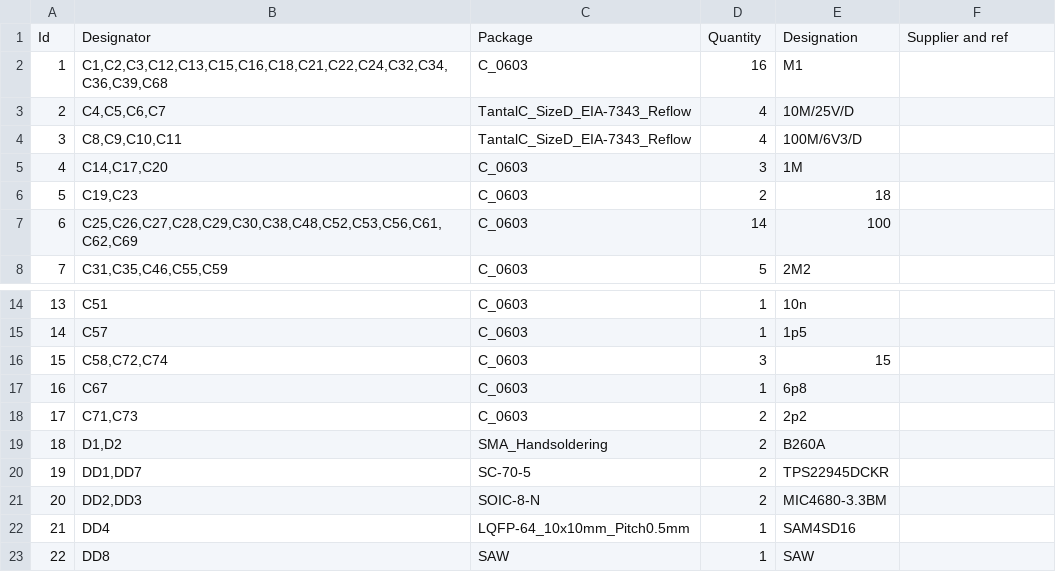
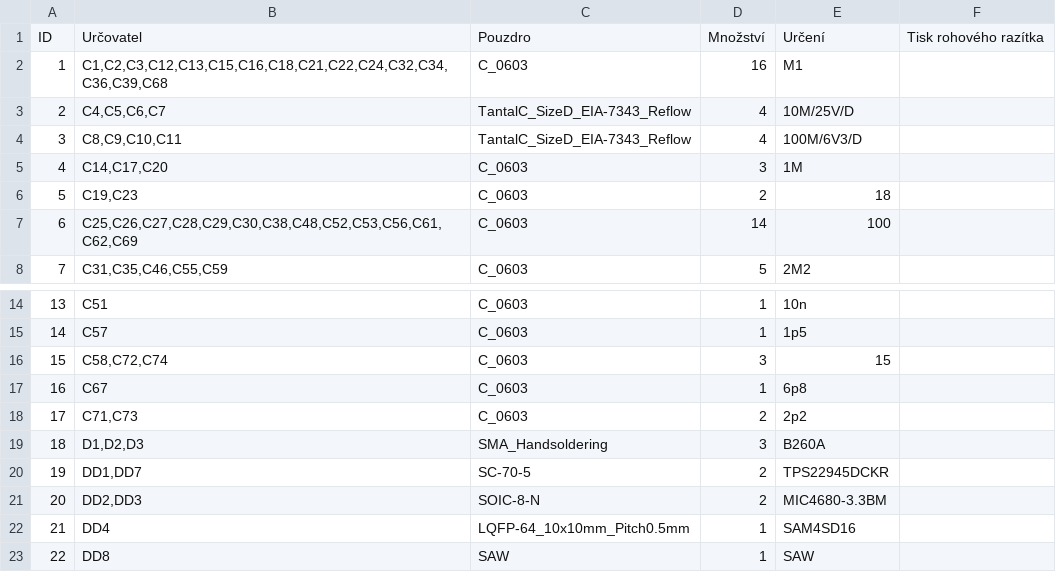
Before and after one commit to ODZ-UJF-AV-CR/balon, a CSV file: HW/transceiver/modballoon.csv, drawn as a sheet; only a part is shown, gaps mark what is left out.

Commit message:
NEW .CSV

```diff
--- a/HW/transceiver/modballoon.csv
+++ b/HW/transceiver/modballoon.csv
@@ -1,2 +1,2 @@
-"Id";"Designator";"Package";"Quantity";"Designation";"Supplier and ref";
+"ID";"Určovatel";"Pouzdro";"Množství";"Určení";"Tisk rohového razítka";
 1;"C1,C2,C3,C12,C13,C15,C16,C18,C21,C22,C24,C32,C34,C36,C39,C68";"C_0603";16;"M1";;;
@@ -18,3 +18,3 @@
 17;"C71,C73";"C_0603";2;"2p2";;;
-18;"D1,D2";"SMA_Handsoldering";2;"B260A";;;
+18;"D1,D2,D3";"SMA_Handsoldering";3;"B260A";;;
 19;"DD1,DD7";"SC-70-5";2;"TPS22945DCKR";;;
```
